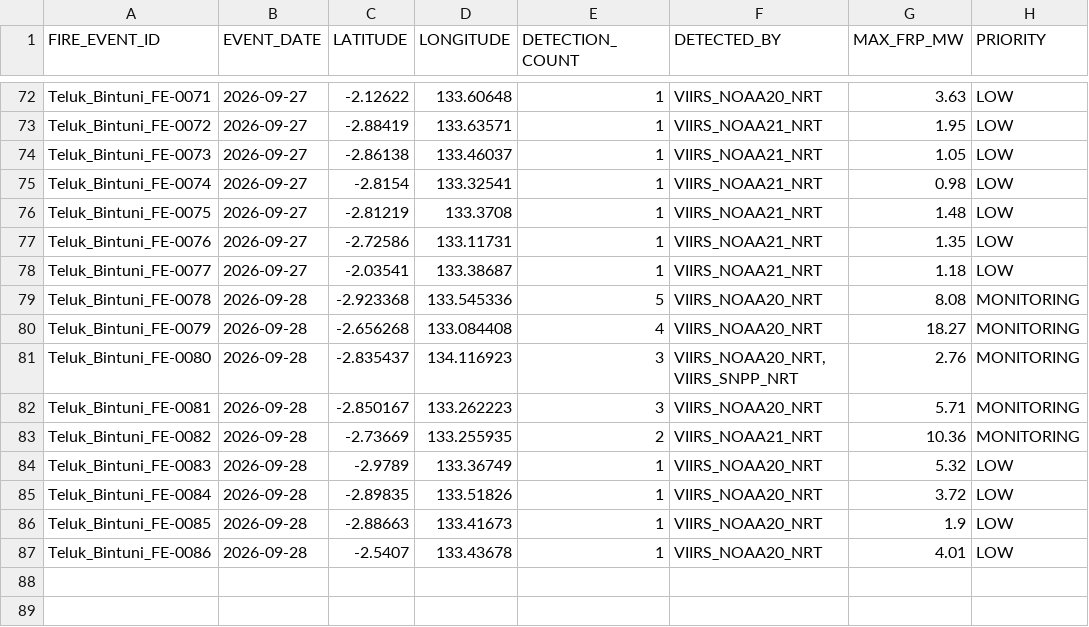
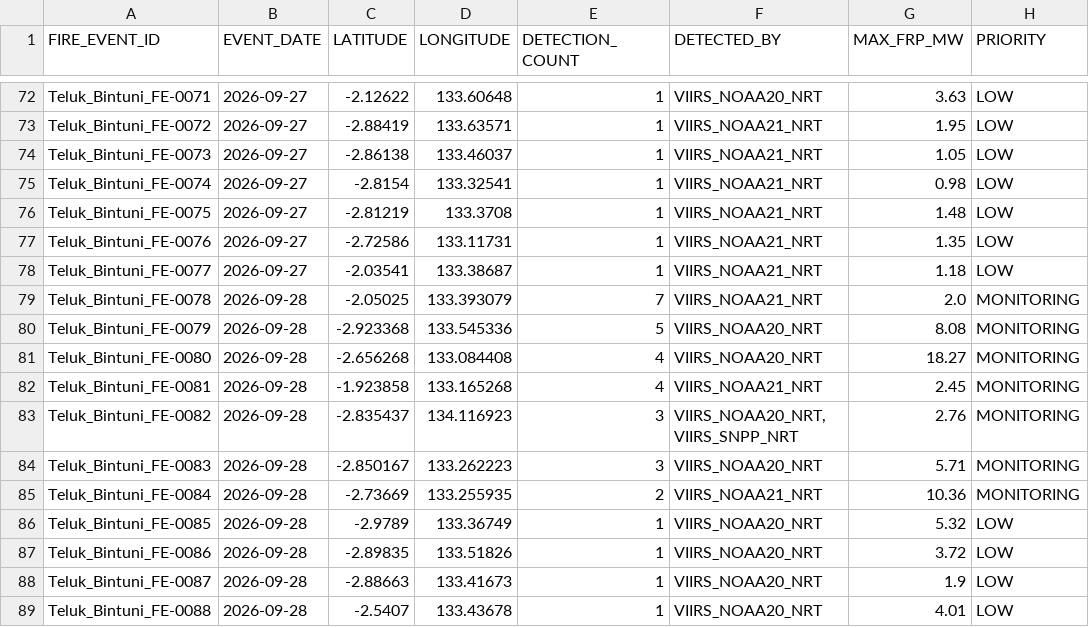
Before and after one commit to Indrmlnaa/Fire_Monitoring, a CSV file: data/v2/processed/Teluk_Bintuni_NASA_FIRMS_fire_events.csv, drawn as a sheet; only a part is shown, gaps mark what is left out.

```diff
--- a/data/v2/processed/Teluk_Bintuni_NASA_FIRMS_fire_events.csv
+++ b/data/v2/processed/Teluk_Bintuni_NASA_FIRMS_fire_events.csv
@@ -78,10 +78,12 @@ Teluk_Bintuni_FE-0076,2026-09-27,-2.72586,133.11731,1,VIIRS_NOAA21_NRT,1.35,LOW
 Teluk_Bintuni_FE-0077,2026-09-27,-2.03541,133.38687,1,VIIRS_NOAA21_NRT,1.18,LOW
-Teluk_Bintuni_FE-0078,2026-09-28,-2.923368,133.545336,5,VIIRS_NOAA20_NRT,8.08,MONITORING
-Teluk_Bintuni_FE-0079,2026-09-28,-2.656268,133.084408,4,VIIRS_NOAA20_NRT,18.27,MONITORING
-Teluk_Bintuni_FE-0080,2026-09-28,-2.835437,134.116923,3,"VIIRS_NOAA20_NRT, VIIRS_SNPP_NRT",2.76,MONITORING
-Teluk_Bintuni_FE-0081,2026-09-28,-2.850167,133.262223,3,VIIRS_NOAA20_NRT,5.71,MONITORING
-Teluk_Bintuni_FE-0082,2026-09-28,-2.73669,133.255935,2,VIIRS_NOAA21_NRT,10.36,MONITORING
-Teluk_Bintuni_FE-0083,2026-09-28,-2.9789,133.36749,1,VIIRS_NOAA20_NRT,5.32,LOW
-Teluk_Bintuni_FE-0084,2026-09-28,-2.89835,133.51826,1,VIIRS_NOAA20_NRT,3.72,LOW
-Teluk_Bintuni_FE-0085,2026-09-28,-2.88663,133.41673,1,VIIRS_NOAA20_NRT,1.9,LOW
-Teluk_Bintuni_FE-0086,2026-09-28,-2.5407,133.43678,1,VIIRS_NOAA20_NRT,4.01,LOW
+Teluk_Bintuni_FE-0078,2026-09-28,-2.05025,133.393079,7,VIIRS_NOAA21_NRT,2.0,MONITORING
+Teluk_Bintuni_FE-0079,2026-09-28,-2.923368,133.545336,5,VIIRS_NOAA20_NRT,8.08,MONITORING
+Teluk_Bintuni_FE-0080,2026-09-28,-2.656268,133.084408,4,VIIRS_NOAA20_NRT,18.27,MONITORING
+Teluk_Bintuni_FE-0081,2026-09-28,-1.923858,133.165268,4,VIIRS_NOAA21_NRT,2.45,MONITORING
+Teluk_Bintuni_FE-0082,2026-09-28,-2.835437,134.116923,3,"VIIRS_NOAA20_NRT, VIIRS_SNPP_NRT",2.76,MONITORING
+Teluk_Bintuni_FE-0083,2026-09-28,-2.850167,133.262223,3,VIIRS_NOAA20_NRT,5.71,MONITORING
+Teluk_Bintuni_FE-0084,2026-09-28,-2.73669,133.255935,2,VIIRS_NOAA21_NRT,10.36,MONITORING
+Teluk_Bintuni_FE-0085,2026-09-28,-2.9789,133.36749,1,VIIRS_NOAA20_NRT,5.32,LOW
+Teluk_Bintuni_FE-0086,2026-09-28,-2.89835,133.51826,1,VIIRS_NOAA20_NRT,3.72,LOW
+Teluk_Bintuni_FE-0087,2026-09-28,-2.88663,133.41673,1,VIIRS_NOAA20_NRT,1.9,LOW
+Teluk_Bintuni_FE-0088,2026-09-28,-2.5407,133.43678,1,VIIRS_NOAA20_NRT,4.01,LOW
```
Also changed, not shown: data/v2/processed/OKI_NASA_FIRMS_fire_events.csv, data/v2/processed/OKI_fire_events_rainfall.csv, 2 other files.
